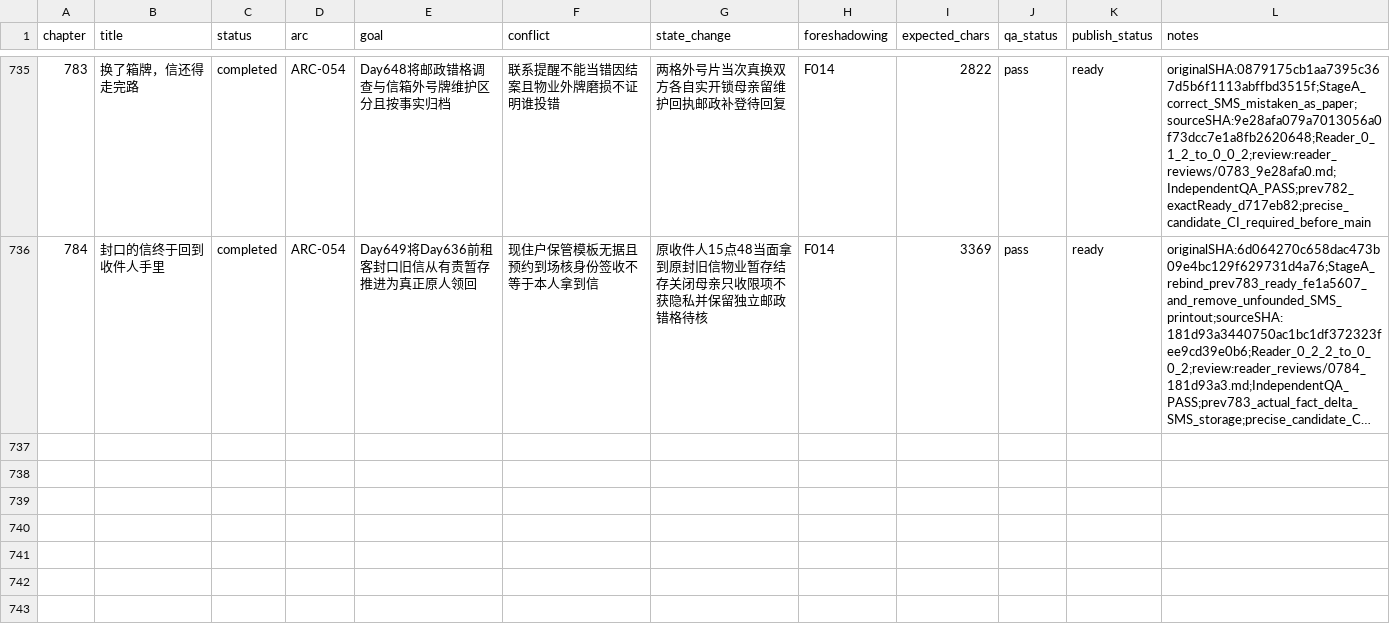
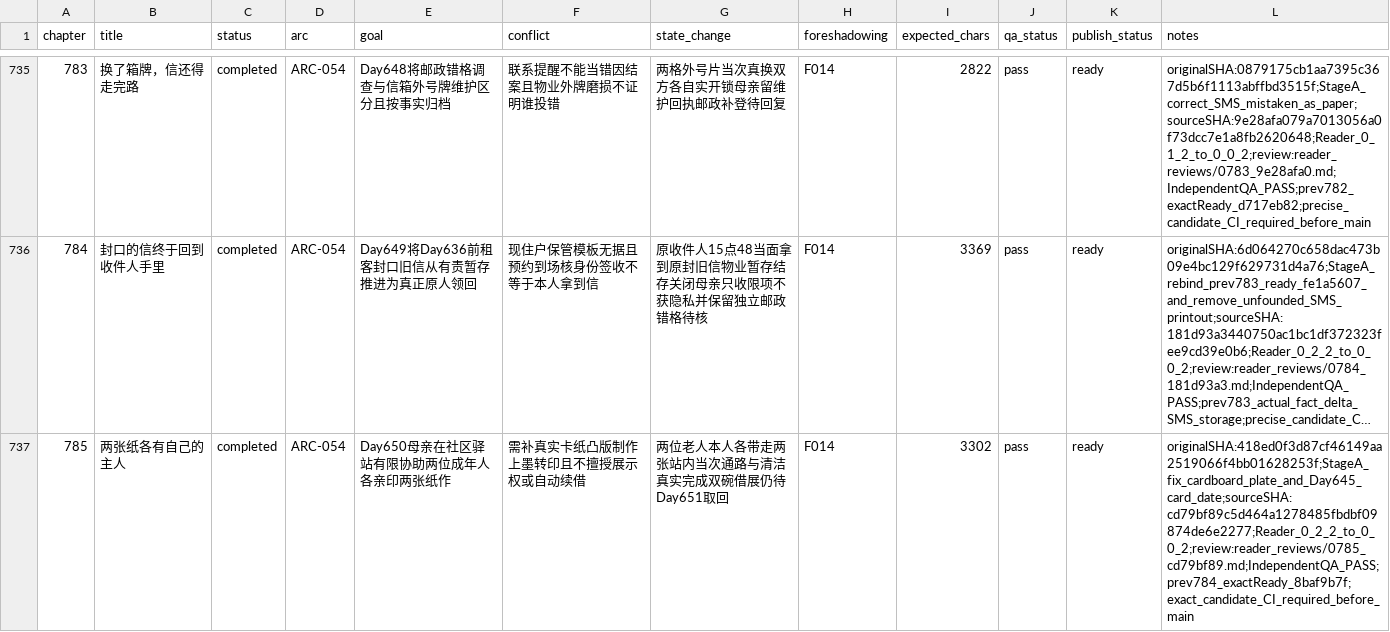
Before and after one commit to GcMin/fanqie-novel, a CSV file: plans/chapter_plan.csv, drawn as a sheet; only a part is shown, gaps mark what is left out; long unchanged cells end in …; the diff names each change by its address in the sheet, - before the commit and + after, or states it on an @@ line.

```diff
--- a/plans/chapter_plan.csv
+++ b/plans/chapter_plan.csv
+row 737: 785 | 两张纸各有自己的主人 | completed | ARC-054 | Day650母亲在社区驿站有限协助两位成年人各亲印两张纸作 | 需补真实卡纸凸版制作上墨转印且不擅授展示权或自动续借 | 两位老人本人各带走两张站内当次通路与清洁真实完成双碗借展仍待Day651取回 | F014 | 3302 | pass | ready | originalSHA:418ed0f3d87cf46149aa2519066f4bb01628253f;StageA_fix_cardboard_plate_and_Day645_card_date;sourceSHA:cd79bf89c5d464a1278485fbdbf09874de6e2277;Reader_0_2_2_to_0_0_2;review:reader_reviews/0785_cd79bf89.md;IndependentQA_PASS;prev784_exactReady_8baf9b7f;exact_candidate_CI_required_before_main
```
Also changed, not shown: memory/foreshadowing.csv, memory/timeline.csv, 12 other files.
